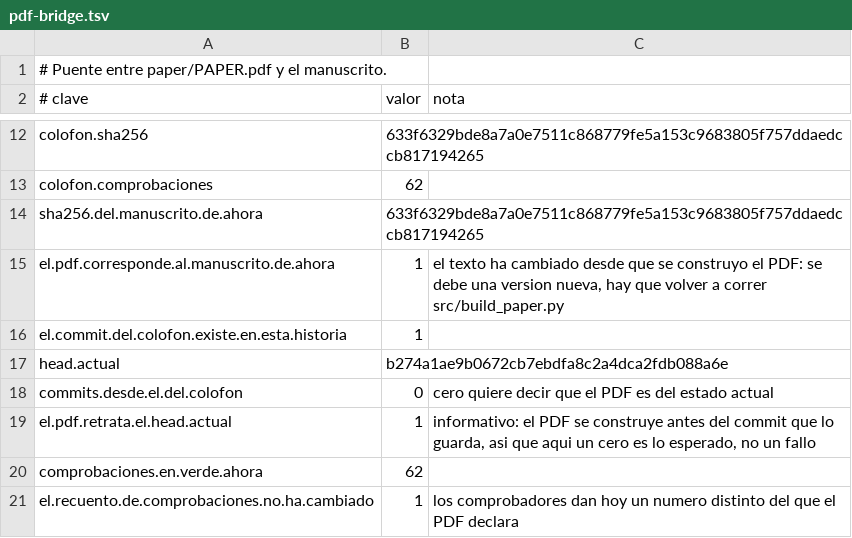
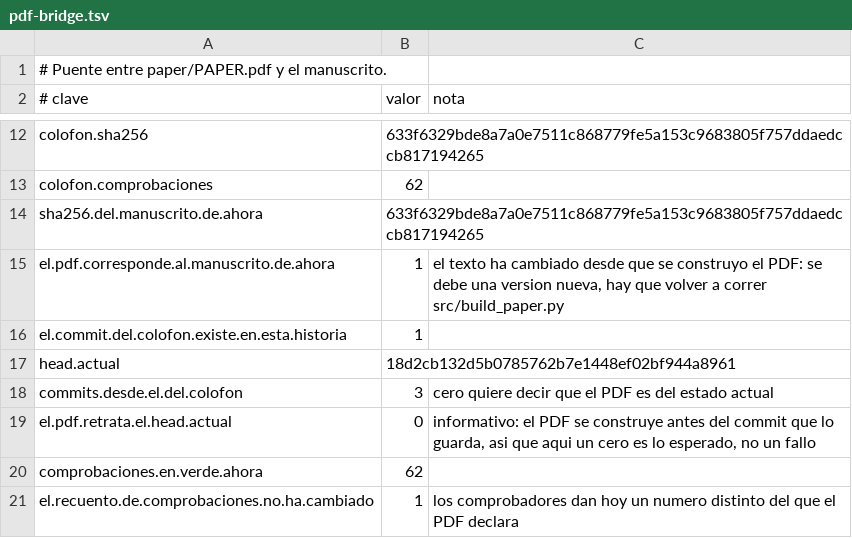
Before and after one commit to Probatorium/forced-counts, a TSV file: results/pdf-bridge.tsv, drawn as a sheet; only a part is shown, gaps mark what is left out.

```diff
--- a/results/pdf-bridge.tsv
+++ b/results/pdf-bridge.tsv
@@ -16,5 +16,5 @@ el.pdf.corresponde.al.manuscrito.de.ahora	1	el texto ha cambiado desde que se co
 el.commit.del.colofon.existe.en.esta.historia	1	
-head.actual	b274a1ae9b0672cb7ebdfa8c2a4dca2fdb088a6e	
-commits.desde.el.del.colofon	0	cero quiere decir que el PDF es del estado actual
-el.pdf.retrata.el.head.actual	1	informativo: el PDF se construye antes del commit que lo guarda, asi que aqui un cero es lo esperado, no un fallo
+head.actual	18d2cb132d5b0785762b7e1448ef02bf944a8961	
+commits.desde.el.del.colofon	3	cero quiere decir que el PDF es del estado actual
+el.pdf.retrata.el.head.actual	0	informativo: el PDF se construye antes del commit que lo guarda, asi que aqui un cero es lo esperado, no un fallo
 comprobaciones.en.verde.ahora	62	
```
Also changed, not shown: 2 other files.
